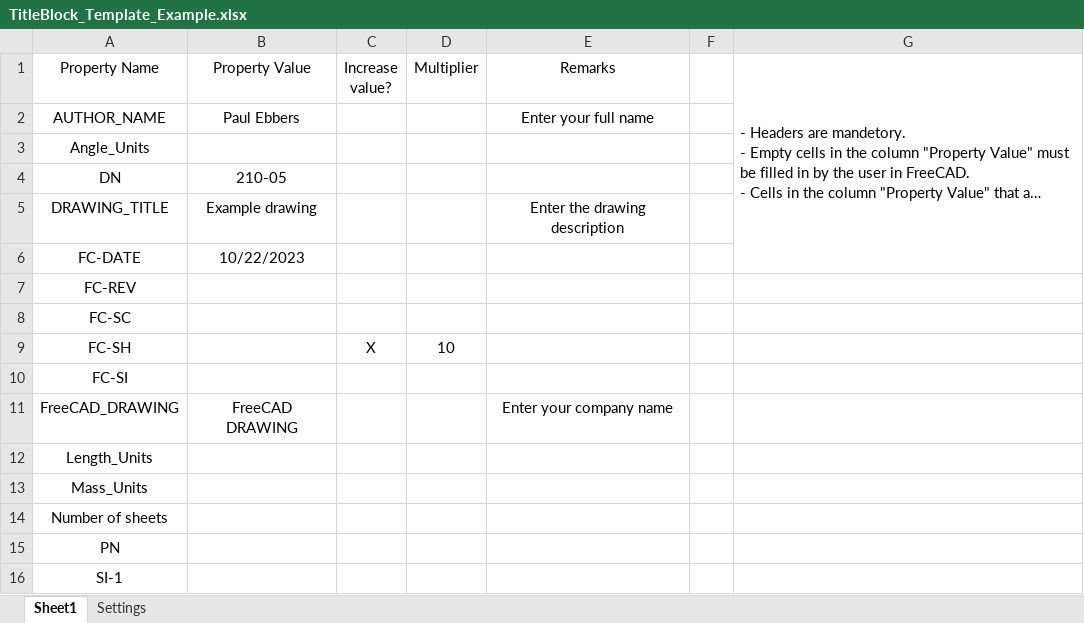
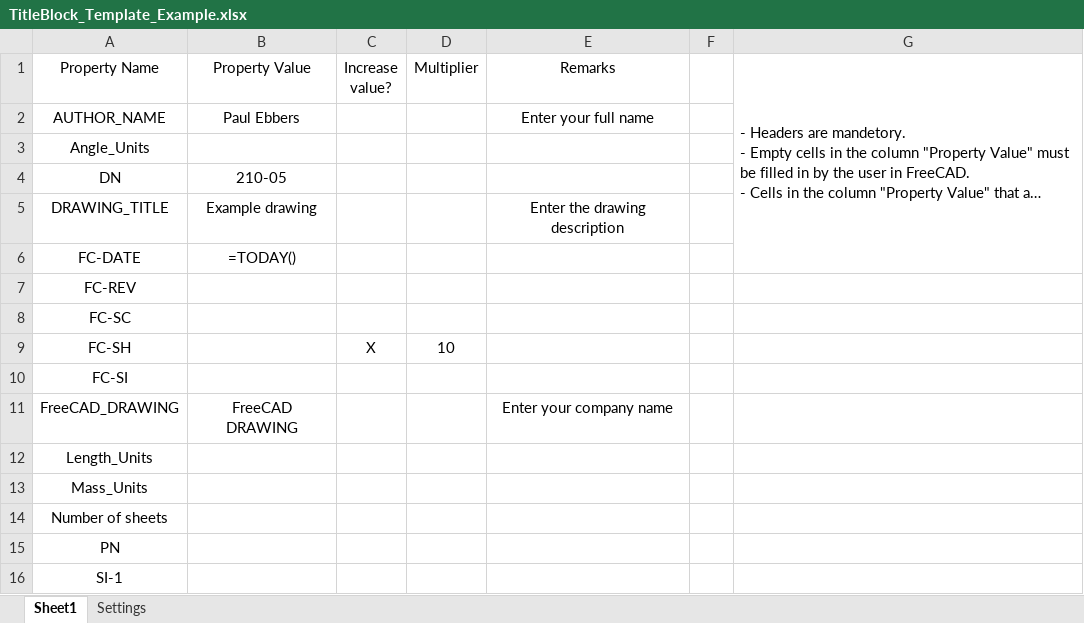
Before and after one commit to APEbbers/TitleBlock-WB, an Excel workbook: TitleBlock_Template_Example.xlsx, sheet Sheet1, drawn as a sheet; long unchanged cells end in …; values as stored, in another font and other column widths than the file's, no borders; formulas without a stored value are shown as written; table styles not drawn; the diff names each change by its address in the sheet, - before the commit and + after, or states it on an @@ line.

Commit message:
Settings can be exported to the excel workbook as a separate sheet

```diff
--- a/TitleBlock_Template_Example.xlsx (sheet Sheet1)
+++ b/TitleBlock_Template_Example.xlsx (sheet Sheet1)
-B6 (Property Value): 10/22/2023
+B6 (Property Value): =TODAY()
```
Also changed, not shown: sheet Settings, 1 other file.
